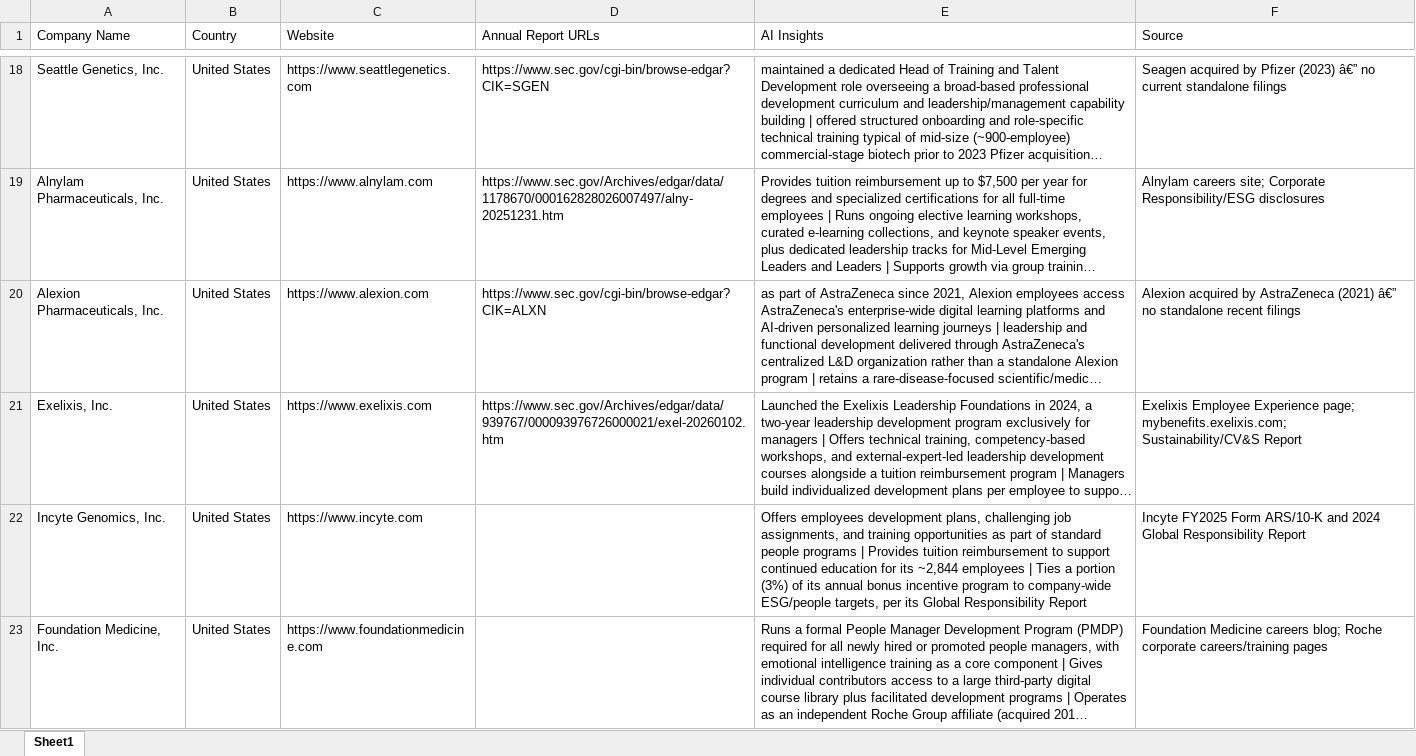
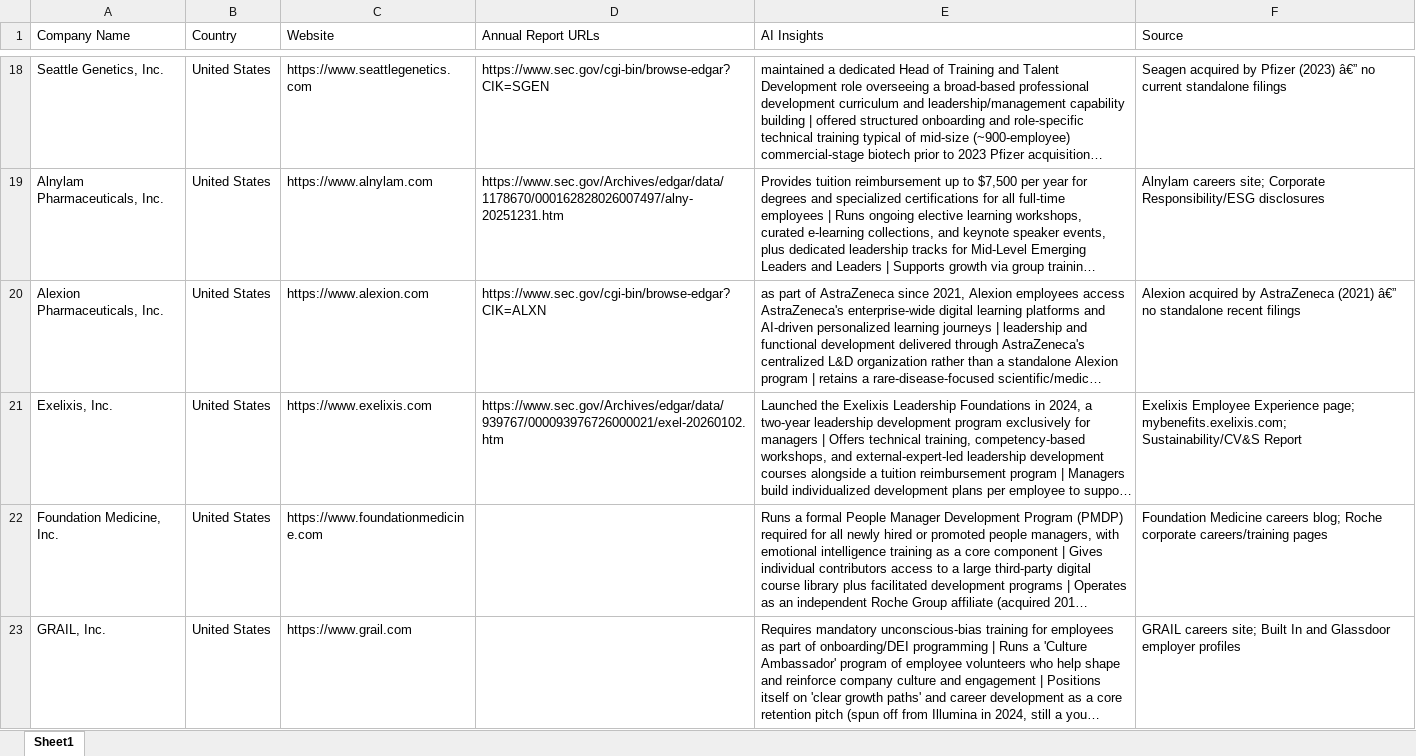
Before and after one commit to edstellarmarketing/Invensis-Learning-Master-Database, an Excel workbook: research/PMP_Pharma_Companies_USA.xlsx, sheet Sheet1, drawn as a sheet; only a part is shown, gaps mark what is left out; the shorter side is filled out with more unchanged rows; long unchanged cells end in …; values as stored, in another font and other column widths than the file's, no cell formats; the diff covers the shown part only; the diff names each change by its address in the sheet, - before the commit and + after, or states it on an @@ line.

```diff
--- a/research/PMP_Pharma_Companies_USA.xlsx (sheet Sheet1)
+++ b/research/PMP_Pharma_Companies_USA.xlsx (sheet Sheet1)
-row 22: Incyte Genomics, Inc. | United States | https://www.incyte.com |  | Offers employees development plans, challenging job assignments, and training opportunities as part of standard people programs | Provides tuition reimbursement to support continued education for its ~2,844 employees | Ties a portion (3%) of its annual bonus incentive program to company-wide ESG/people targets, per its Global Responsibility Report | Incyte FY2025 Form ARS/10-K and 2024 Global Responsibility Report
```
Also changed, not shown: 1 removed row elsewhere in this sheet, cell formats, research/PMP_IT_Companies_USA.xlsx, 1 other file.
